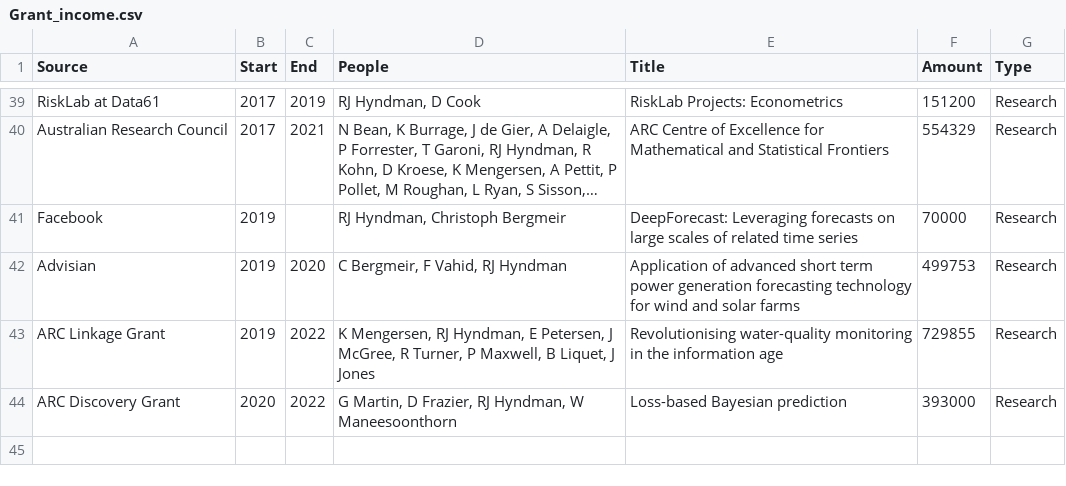
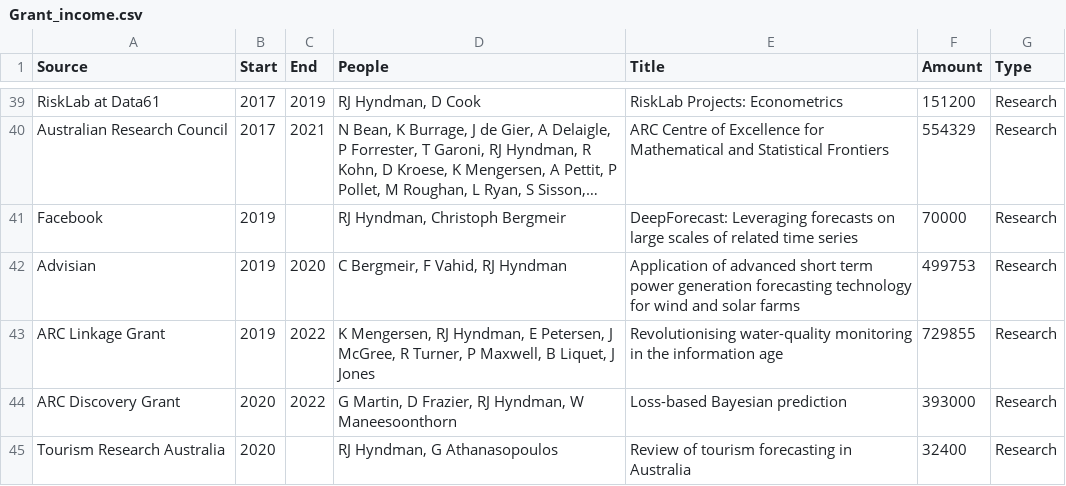
Before and after one commit to robjhyndman/CV, a CSV file: Grant_income.csv, drawn as a sheet; only a part is shown, gaps mark what is left out; long unchanged cells end in …; the diff names each change by its address in the sheet, - before the commit and + after, or states it on an @@ line.

Commit message:
Added TRA 2020 grant

```diff
--- a/Grant_income.csv
+++ b/Grant_income.csv
+row 45: Tourism Research Australia | 2020 |  | RJ Hyndman, G Athanasopoulos | Review of tourism forecasting in Australia | 32400 | Research
```
